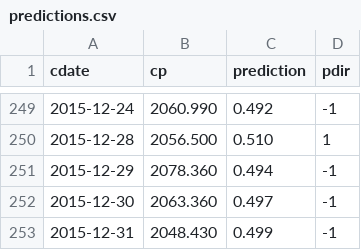
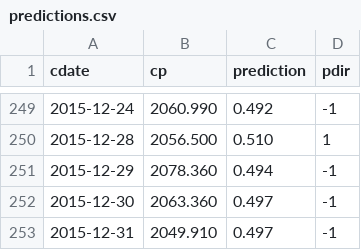
Before and after one commit to danbikle/herokuspy, a CSV file: staticfiles/predictions.csv, drawn as a sheet; only a part is shown, gaps mark what is left out.

```diff
--- a/staticfiles/predictions.csv
+++ b/staticfiles/predictions.csv
@@ -252,2 +252,2 @@ cdate,cp,prediction,pdir
 2015-12-30,2063.360,0.497,-1
-2015-12-31,2048.430,0.499,-1
+2015-12-31,2049.910,0.497,-1
```
Also changed, not shown: 2 other files.
